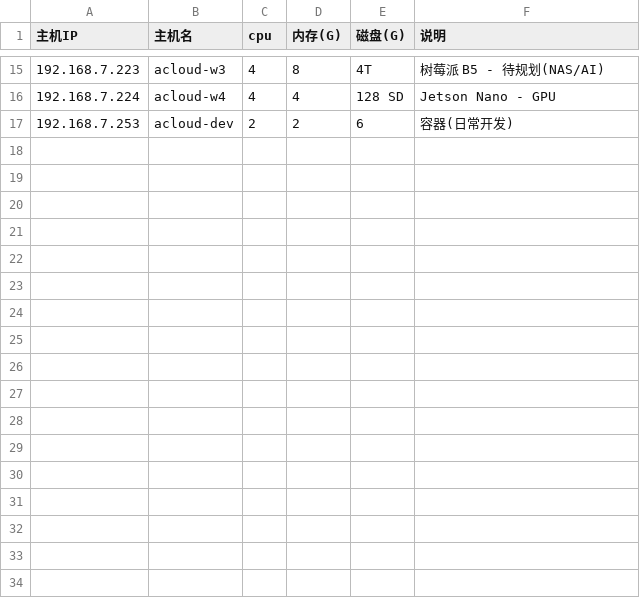
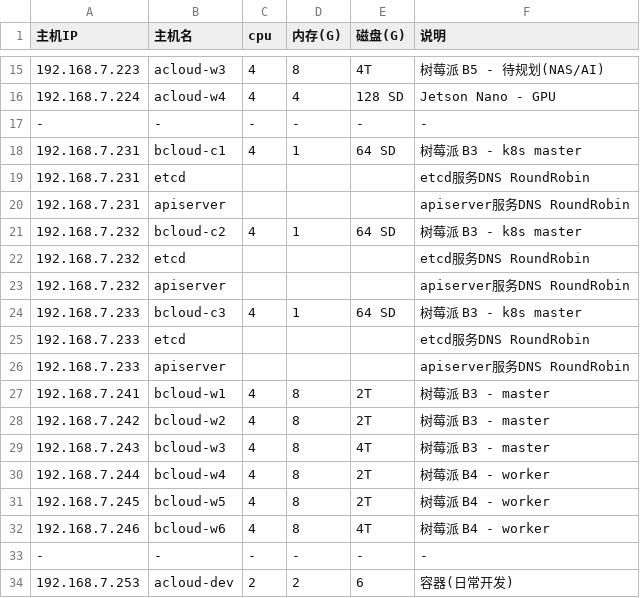
Before and after one commit to huataihuang/cloud-atlas, a CSV file: source/real/edge_cloud/edge_cloud_infra_2024/hosts.csv, drawn as a sheet; only a part is shown, gaps mark what is left out; the diff names each change by its address in the sheet, - before the commit and + after, or states it on an @@ line.

```diff
--- a/source/real/edge_cloud/edge_cloud_infra_2024/hosts.csv
+++ b/source/real/edge_cloud/edge_cloud_infra_2024/hosts.csv
+row 17: - | - | - | - | - | -
+row 18: 192.168.7.231 | bcloud-c1 | 4 | 1 | 64 SD | 树莓派 B3 - k8s master
+row 19: 192.168.7.231 | etcd |  |  |  | etcd服务DNS RoundRobin
+row 20: 192.168.7.231 | apiserver |  |  |  | apiserver服务DNS RoundRobin
+row 21: 192.168.7.232 | bcloud-c2 | 4 | 1 | 64 SD | 树莓派 B3 - k8s master
+row 22: 192.168.7.232 | etcd |  |  |  | etcd服务DNS RoundRobin
+row 23: 192.168.7.232 | apiserver |  |  |  | apiserver服务DNS RoundRobin
+row 24: 192.168.7.233 | bcloud-c3 | 4 | 1 | 64 SD | 树莓派 B3 - k8s master
+row 25: 192.168.7.233 | etcd |  |  |  | etcd服务DNS RoundRobin
+row 26: 192.168.7.233 | apiserver |  |  |  | apiserver服务DNS RoundRobin
+row 27: 192.168.7.241 | bcloud-w1 | 4 | 8 | 2T | 树莓派 B3 - master
+row 28: 192.168.7.242 | bcloud-w2 | 4 | 8 | 2T | 树莓派 B3 - master
+row 29: 192.168.7.243 | bcloud-w3 | 4 | 8 | 4T | 树莓派 B3 - master
+row 30: 192.168.7.244 | bcloud-w4 | 4 | 8 | 2T | 树莓派 B4 - worker
+row 31: 192.168.7.245 | bcloud-w5 | 4 | 8 | 2T | 树莓派 B4 - worker
+row 32: 192.168.7.246 | bcloud-w6 | 4 | 8 | 4T | 树莓派 B4 - worker
+row 33: - | - | - | - | - | -
```
Also changed, not shown: 24 other files.
